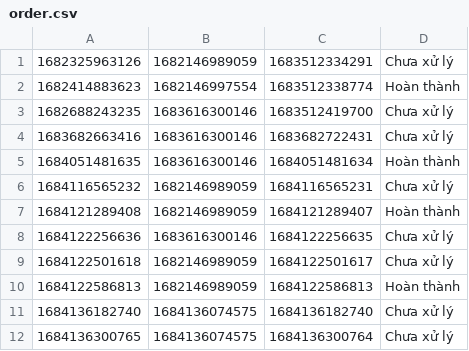
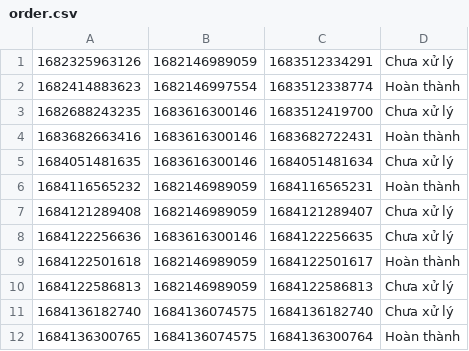
Before and after one commit to caominhanh151098/Module_2, a CSV file: data/order.csv, drawn as a sheet.

```diff
--- a/data/order.csv
+++ b/data/order.csv
@@ -3,10 +3,10 @@
 1682688243235,1683616300146,1683512419700,Chưa xử lý
-1683682663416,1683616300146,1683682722431,Chưa xử lý
-1684051481635,1683616300146,1684051481634,Hoàn thành
-1684116565232,1682146989059,1684116565231,Chưa xử lý
-1684121289408,1682146989059,1684121289407,Hoàn thành
+1683682663416,1683616300146,1683682722431,Hoàn thành
+1684051481635,1683616300146,1684051481634,Chưa xử lý
+1684116565232,1682146989059,1684116565231,Hoàn thành
+1684121289408,1682146989059,1684121289407,Chưa xử lý
 1684122256636,1683616300146,1684122256635,Chưa xử lý
-1684122501618,1682146989059,1684122501617,Chưa xử lý
-1684122586813,1682146989059,1684122586813,Hoàn thành
+1684122501618,1682146989059,1684122501617,Hoàn thành
+1684122586813,1682146989059,1684122586813,Chưa xử lý
 1684136182740,1684136074575,1684136182740,Chưa xử lý
-1684136300765,1684136074575,1684136300764,Chưa xử lý
+1684136300765,1684136074575,1684136300764,Hoàn thành
```
Also changed, not shown: data/user.csv, 24 other files.
